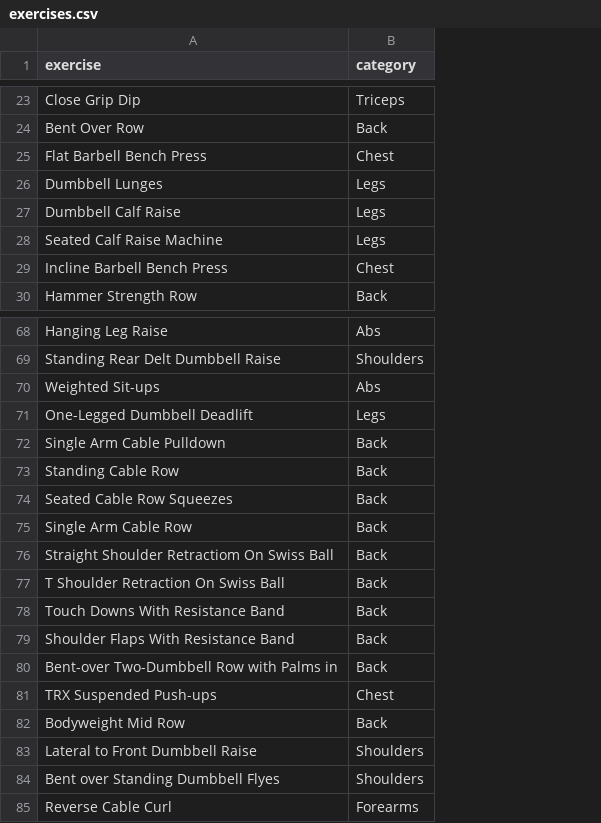
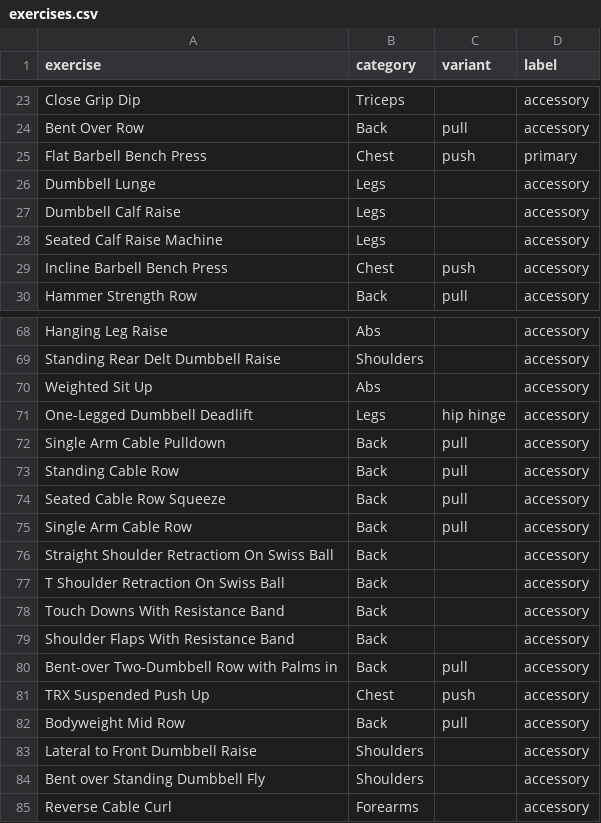
Before and after one commit to William-Greenlaw/Big_Data_Big_Gains, a CSV file: fitnotes/exercises.csv, drawn as a sheet; only a part is shown, gaps mark what is left out; the diff covers the shown part only; the diff names each change by its address in the sheet, - before the commit and + after, or states it on an @@ line.

```diff
--- a/fitnotes/exercises.csv
+++ b/fitnotes/exercises.csv
+column C (variant), rows 24-30: pull | push |  |  |  | push | pull; rows 71-82: hip hinge | pull | pull | pull | pull |  |  |  |  | pull | push | pull
+column D (label), rows 23-30: accessory | accessory | primary | accessory | accessory | accessory | accessory | accessory; rows 68-85: all accessory
-A26 (exercise): Dumbbell Lunges
+A26 (exercise): Dumbbell Lunge
-A70 (exercise): Weighted Sit-ups
+A70 (exercise): Weighted Sit Up
-A74 (exercise): Seated Cable Row Squeezes
+A74 (exercise): Seated Cable Row Squeeze
-A81 (exercise): TRX Suspended Push-ups
+A81 (exercise): TRX Suspended Push Up
-A84 (exercise): Bent over Standing Dumbbell Flyes
+A84 (exercise): Bent over Standing Dumbbell Fly
```
Also changed, not shown: 3 added rows, 1 removed row and 19 edited cells elsewhere in this file.
